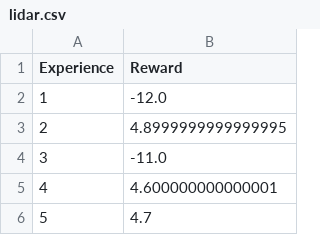
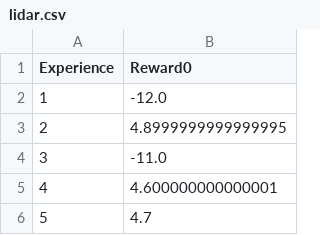
Before and after one commit to ColasGael/AA228FinalProject, a CSV file: data_collection/lidar.csv, drawn as a sheet; only a part is shown.

Commit message:
data

```diff
--- a/data_collection/lidar.csv
+++ b/data_collection/lidar.csv
@@ -1,2 +1,2 @@
-Experience,Reward
+Experience,Reward0
 1,-12.0
```
Also changed, not shown: 2 other files.
